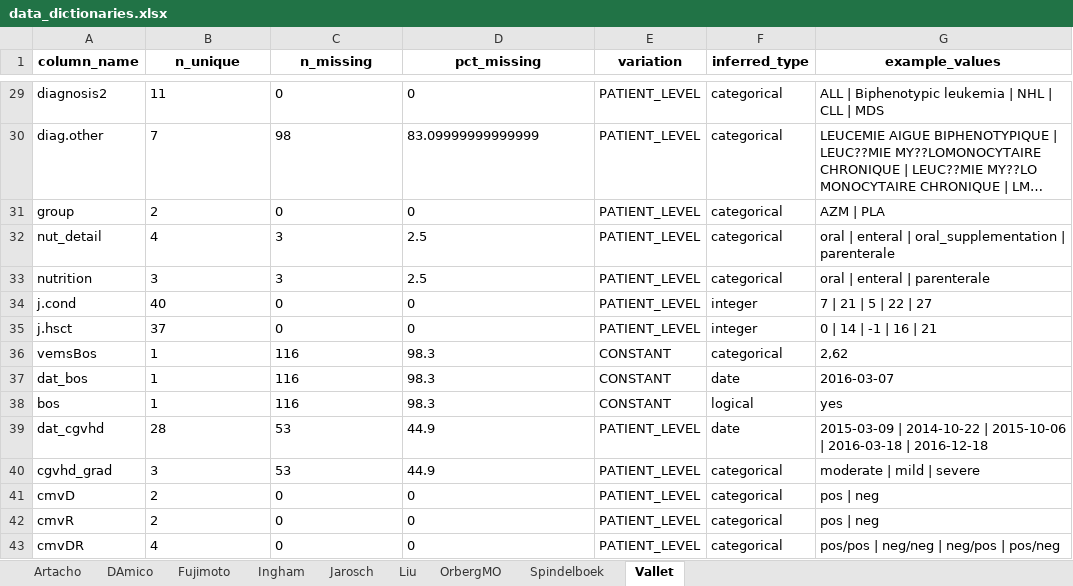
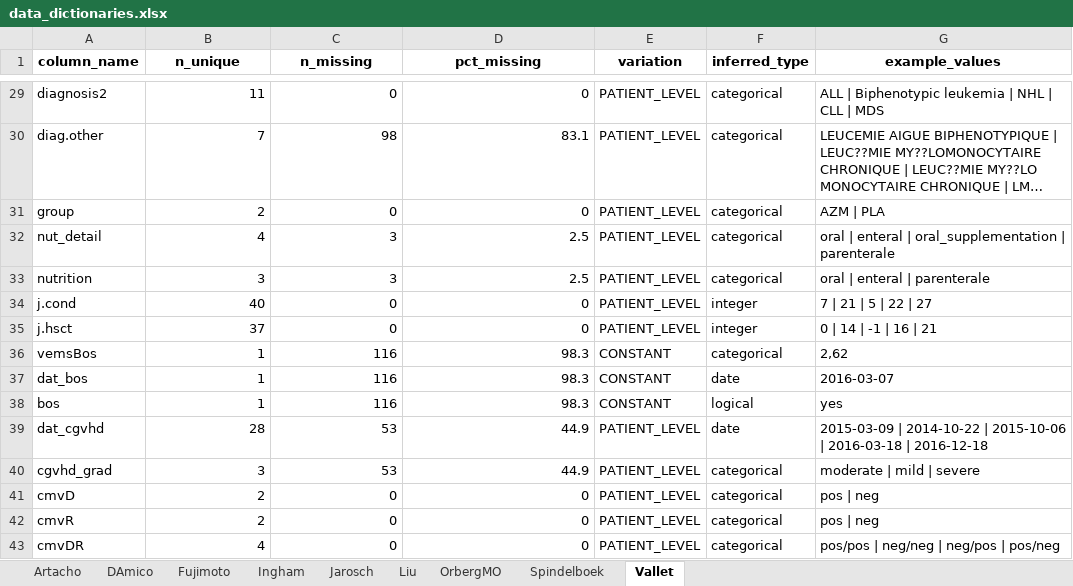
Before and after one commit to s-huebler/ODSiData, an Excel workbook: Merging/data_dictionaries.xlsx, sheet Vallet, drawn as a sheet; only a part is shown, gaps mark what is left out; long unchanged cells end in …; values as stored, in another font and other column widths than the file's, no borders; the diff covers the shown part only; the diff names each change by its address in the sheet, - before the commit and + after, or states it on an @@ line.

```diff
--- a/Merging/data_dictionaries.xlsx (sheet Vallet)
+++ b/Merging/data_dictionaries.xlsx (sheet Vallet)
-B29:D29 alignment: left
+B29:D29 alignment: right
-B30:C30 alignment: left
+B30:C30 alignment: right
-D30 (pct_missing): 83.09999999999999
+D30 (pct_missing): 83.1
-B31:D43 alignment: left
+B31:D43 alignment: right
```
Also changed, not shown: cell formats elsewhere in this sheet, sheet OrbergMO, sheet Ingham, sheet DAmico, sheet Liu, sheet Jarosch, sheet Spindelboek, 2 more sheets, 1 other file.
